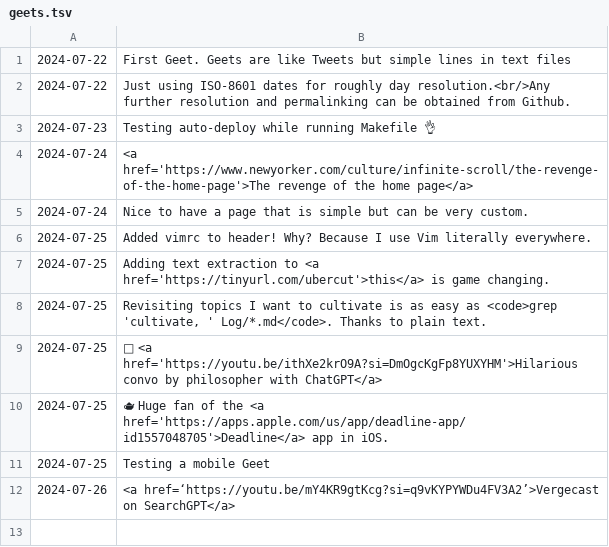
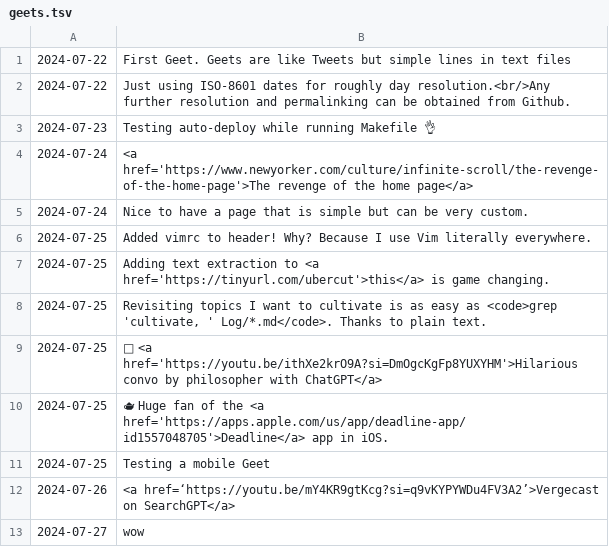
Before and after one commit to geetduggal/geetduggal.github.io, a TSV file: geets.tsv, drawn as a sheet; the diff names each change by its address in the sheet, - before the commit and + after, or states it on an @@ line.

```diff
--- a/geets.tsv
+++ b/geets.tsv
+row 13: 2024-07-27 | wow
```
